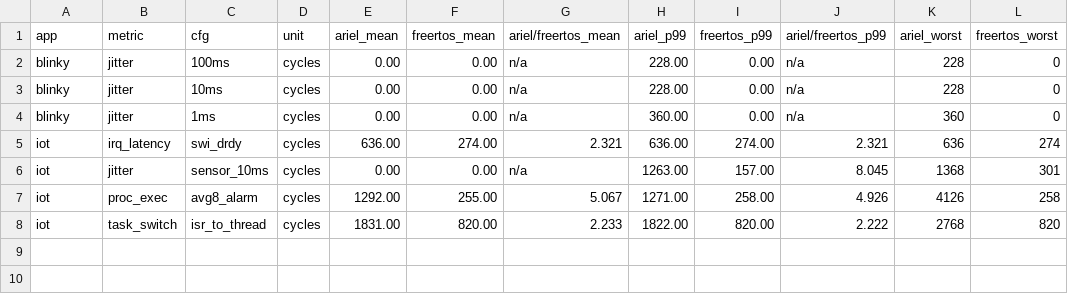
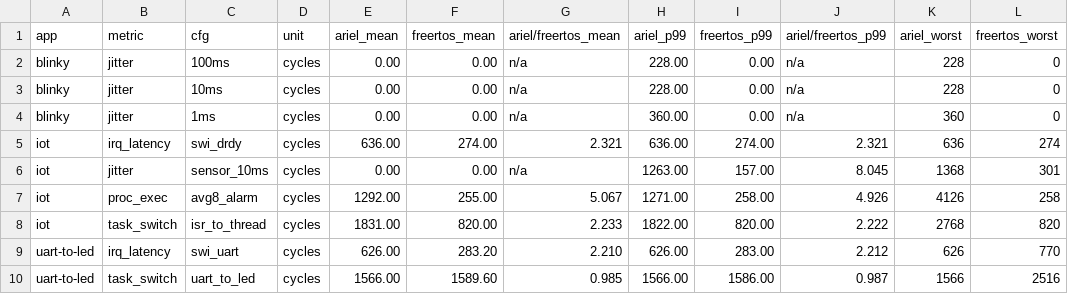
Before and after one commit to Vinokaa/FreeRTOS-ArielOS-Benchmark, a CSV file: out/piloto/compare.csv, drawn as a sheet; the diff names each change by its address in the sheet, - before the commit and + after, or states it on an @@ line.

```diff
--- a/out/piloto/compare.csv
+++ b/out/piloto/compare.csv
+row 9: uart-to-led | irq_latency | swi_uart | cycles | 626.00 | 283.20 | 2.210 | 626.00 | 283.00 | 2.212 | 626 | 770
+row 10: uart-to-led | task_switch | uart_to_led | cycles | 1566.00 | 1589.60 | 0.985 | 1566.00 | 1586.00 | 0.987 | 1566 | 2516
```
Also changed, not shown: out/piloto/footprint.csv, out/piloto/results.csv, 15 other files.
